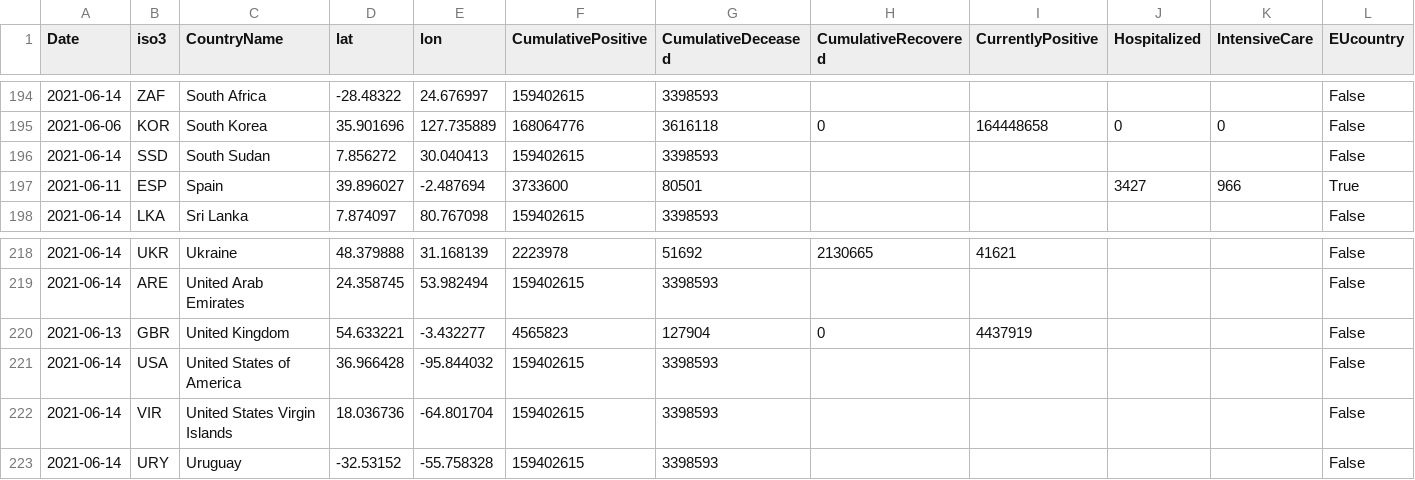
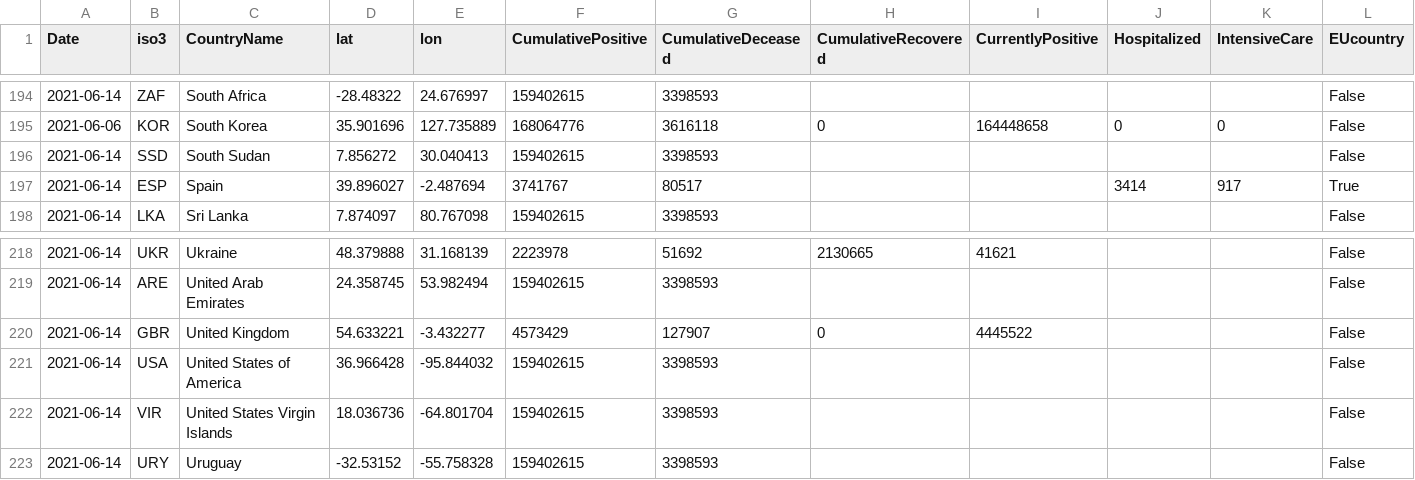
Before and after one commit to nmileva/COVID-19, a CSV file: data-by-country/jrc-covid-19-countries-20210615.csv, drawn as a sheet; only a part is shown, gaps mark what is left out; the diff names each change by its address in the sheet, - before the commit and + after, or states it on an @@ line.

```diff
--- a/data-by-country/jrc-covid-19-countries-20210615.csv
+++ b/data-by-country/jrc-covid-19-countries-20210615.csv
-A197 (Date): 2021-06-11
+A197 (Date): 2021-06-14
-F197 (CumulativePositive): 3733600
+F197 (CumulativePositive): 3741767
-G197 (CumulativeDeceased): 80501
+G197 (CumulativeDeceased): 80517
-J197 (Hospitalized): 3427
+J197 (Hospitalized): 3414
-K197 (IntensiveCare): 966
+K197 (IntensiveCare): 917
-A220 (Date): 2021-06-13
+A220 (Date): 2021-06-14
-F220 (CumulativePositive): 4565823
+F220 (CumulativePositive): 4573429
-G220 (CumulativeDeceased): 127904
+G220 (CumulativeDeceased): 127907
-I220 (CurrentlyPositive): 4437919
+I220 (CurrentlyPositive): 4445522
```
Also changed, not shown: data-by-country/jrc-covid-19-countries-latest.csv, data-of-world/jrc-covid-19-world-latest.csv, 3 other files.
